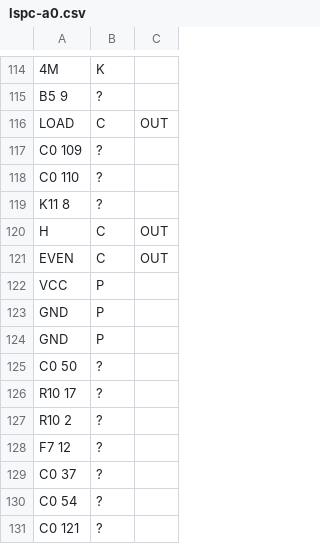
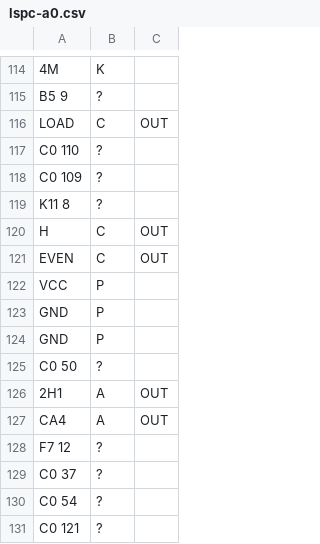
Before and after one commit to neogeodev/SVGPinout, a CSV file: lspc-a0.csv, drawn as a sheet; only a part is shown, gaps mark what is left out.

Commit message:
Added LSPC2-A2 and batch file to convert to PNG

```diff
--- a/lspc-a0.csv
+++ b/lspc-a0.csv
@@ -116,4 +116,4 @@ B5 9,?
 LOAD,C,OUT
+C0 110,?
 C0 109,?
-C0 110,?
 K11 8,?
@@ -125,4 +125,4 @@ GND,P
 C0 50,?
-R10 17,?
-R10 2,?
+2H1,A,OUT
+CA4,A,OUT
 F7 12,?
```
Also changed, not shown: 3 other files.
